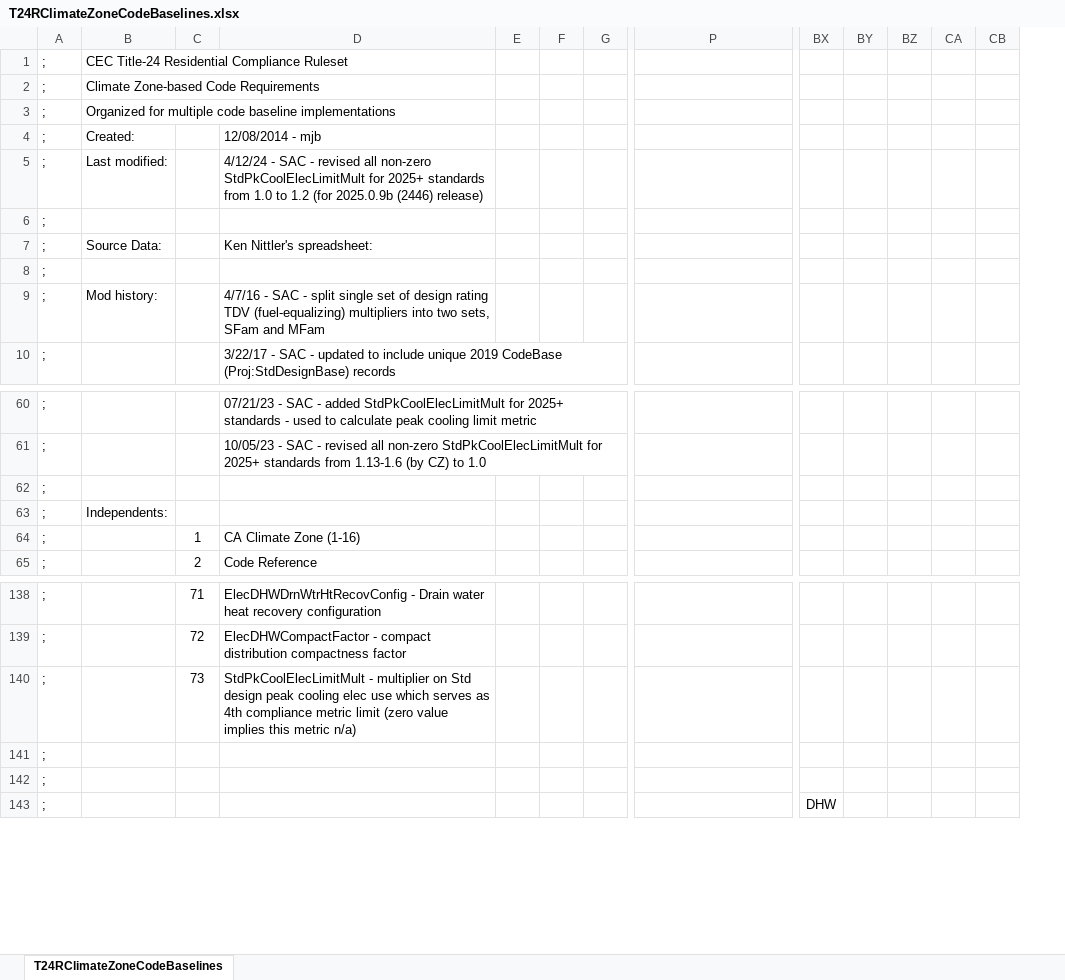
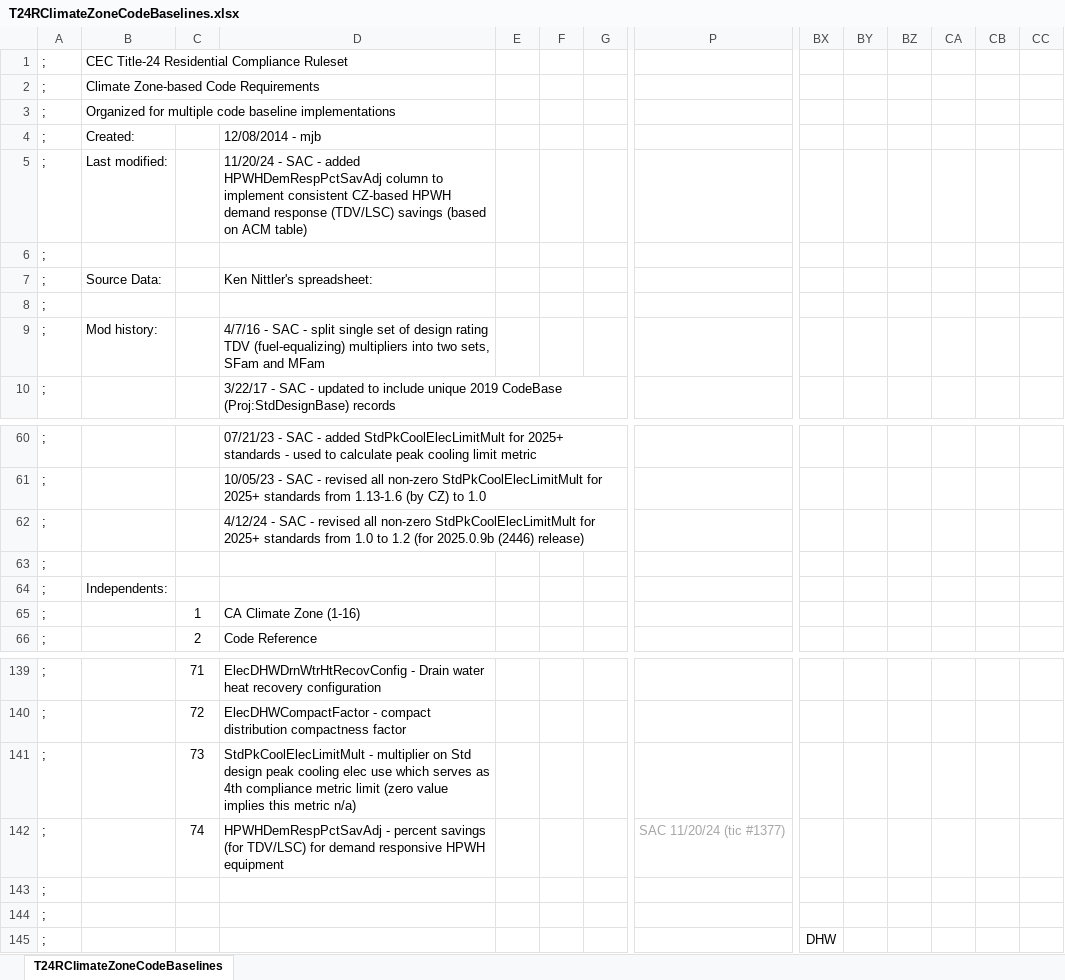
Before and after one commit to joesinger12misc/test-no-LFS, an Excel workbook: RulesetDev/Rulesets/CA Res/Rules/T24RClimateZoneCodeBaselines.xlsx, sheet T24RClimateZoneCodeBaselines, drawn as a sheet; only a part is shown, gaps mark what is left out; values as stored, in another font and other column widths than the file's, no borders; rows hold the shown columns only; the diff names each change by its address in the sheet, - before the commit and + after, or states it on an @@ line.

Commit message:
SVN (res) commit #2501 by scriswellwsf       ruleset mods switching from CSE simulation of HPWH demand response schedules to application of TDV/LSC savings factors (by CZ) to document savings of these equipment (tic #1377)

```diff
--- a/RulesetDev/Rulesets/CA Res/Rules/T24RClimateZoneCodeBaselines.xlsx (sheet T24RClimateZoneCodeBaselines)
+++ b/RulesetDev/Rulesets/CA Res/Rules/T24RClimateZoneCodeBaselines.xlsx (sheet T24RClimateZoneCodeBaselines)
+column CA, empty
-D5: 4/12/24 - SAC - revised all non-zero StdPkCoolElecLimitMult for 2025+ standards from 1.0 to 1.2 (for 2025.0.9b (2446) release)
+D5: 11/20/24 - SAC - added HPWHDemRespPctSavAdj column to implement consistent CZ-based HPWH demand response (TDV/LSC) savings (based on ACM table)
+row 62: ; |  |  | 4/12/24 - SAC - revised all non-zero StdPkCoolElecLimitMult for 2025+ standards from 1.0 to 1.2 (for 2025.0.9b (2446) release)
+row 142: ; |  | 74 | HPWHDemRespPctSavAdj - percent savings (for TDV/LSC) for demand responsive HPWH equipment |  |  |  | SAC 11/20/24 (tic #1377)
```
Also changed, not shown: formulas that keep their value, 5 other files.
